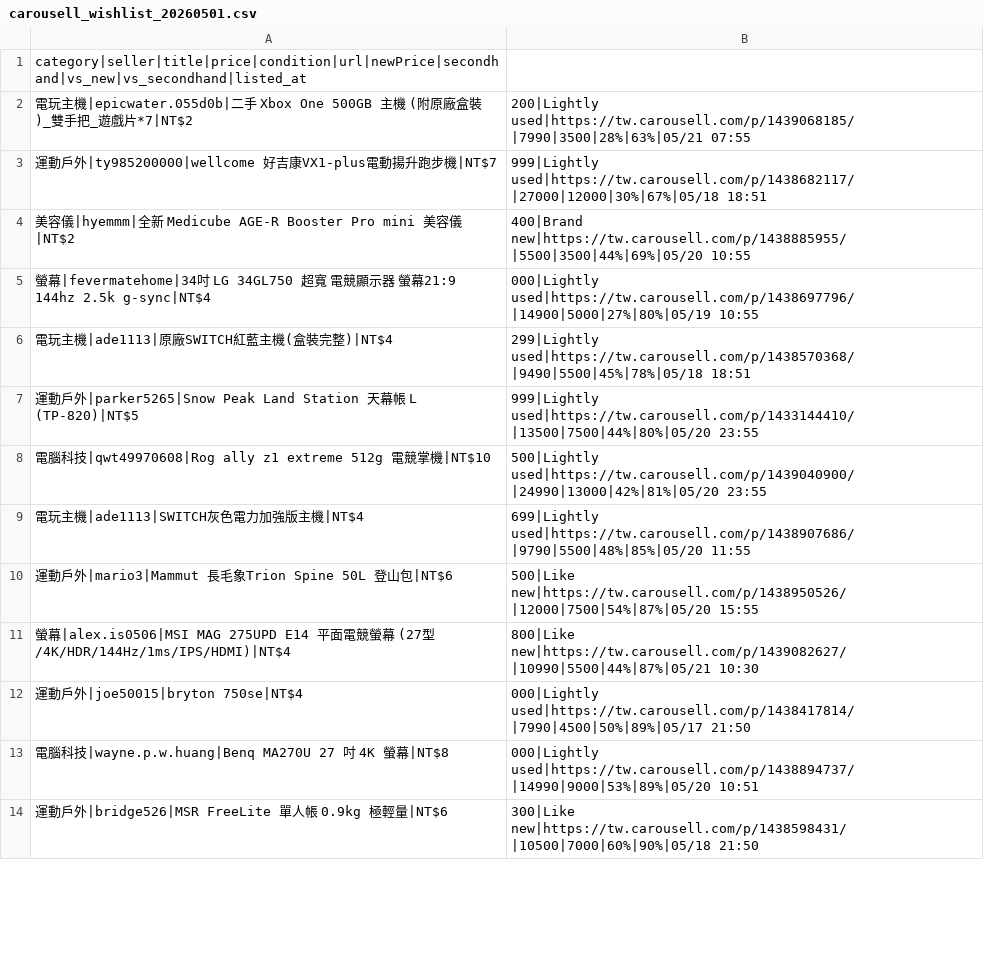
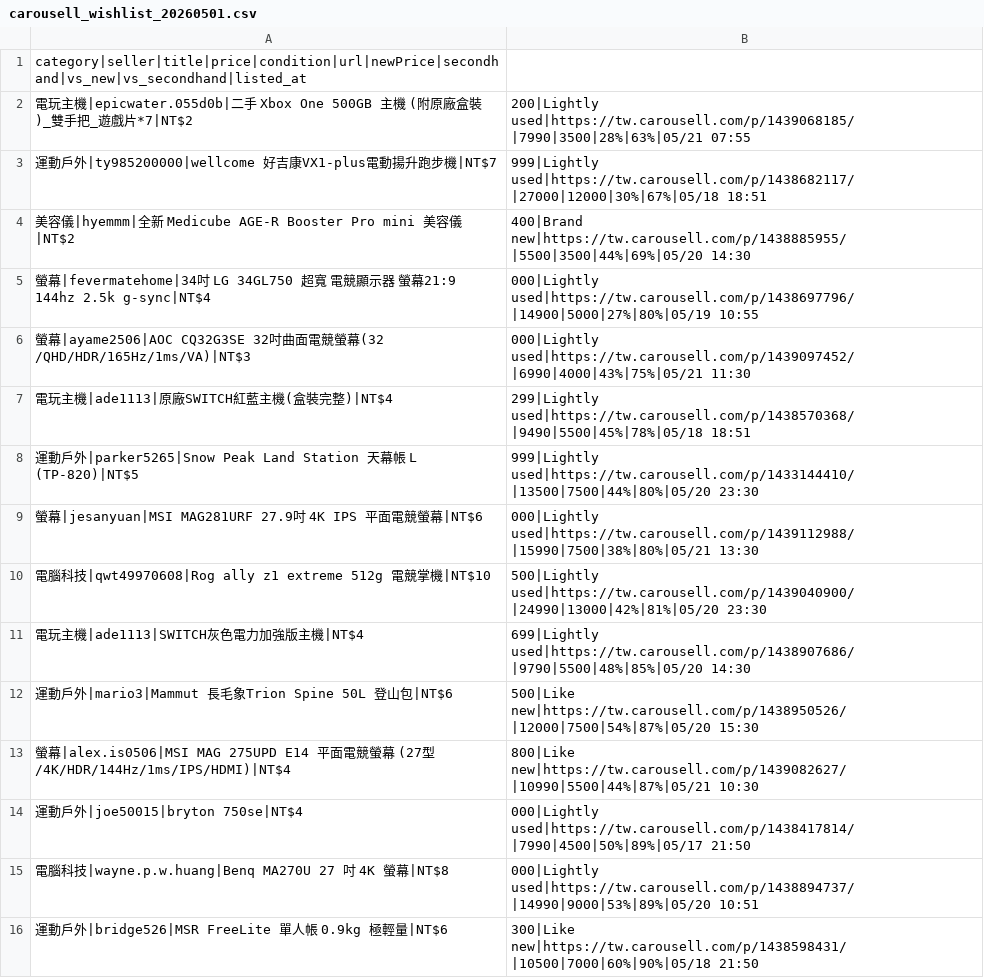
Before and after one commit to yangnim21029/cheap-product, a CSV file: carousell_wishlist_20260501.csv, drawn as a sheet; only a part is shown; the diff covers the shown part only.

```diff
--- a/carousell_wishlist_20260501.csv
+++ b/carousell_wishlist_20260501.csv
@@ -3,9 +3,11 @@ category|seller|title|price|condition|url|newPrice|secondhand|vs_new|vs_secondha
 運動戶外|ty985200000|wellcome 好吉康VX1-plus電動揚升跑步機|NT$7,999|Lightly used|https://tw.carousell.com/p/1438682117/|27000|12000|30%|67%|05/18 18:51
-美容儀|hyemmm|全新 Medicube AGE-R Booster Pro mini 美容儀|NT$2,400|Brand new|https://tw.carousell.com/p/1438885955/|5500|3500|44%|69%|05/20 10:55
+美容儀|hyemmm|全新 Medicube AGE-R Booster Pro mini 美容儀|NT$2,400|Brand new|https://tw.carousell.com/p/1438885955/|5500|3500|44%|69%|05/20 14:30
 螢幕|fevermatehome|34吋 LG 34GL750 超寬 電競顯示器 螢幕21:9 144hz 2.5k g-sync|NT$4,000|Lightly used|https://tw.carousell.com/p/1438697796/|14900|5000|27%|80%|05/19 10:55
+螢幕|ayame2506|AOC CQ32G3SE 32吋曲面電競螢幕(32 /QHD/HDR/165Hz/1ms/VA)|NT$3,000|Lightly used|https://tw.carousell.com/p/1439097452/|6990|4000|43%|75%|05/21 11:30
 電玩主機|ade1113|原廠SWITCH紅藍主機(盒裝完整)|NT$4,299|Lightly used|https://tw.carousell.com/p/1438570368/|9490|5500|45%|78%|05/18 18:51
-運動戶外|parker5265|Snow Peak Land Station 天幕帳 L (TP-820)|NT$5,999|Lightly used|https://tw.carousell.com/p/1433144410/|13500|7500|44%|80%|05/20 23:55
-電腦科技|qwt49970608|Rog ally z1 extreme 512g 電競掌機|NT$10,500|Lightly used|https://tw.carousell.com/p/1439040900/|24990|13000|42%|81%|05/20 23:55
-電玩主機|ade1113|SWITCH灰色電力加強版主機|NT$4,699|Lightly used|https://tw.carousell.com/p/1438907686/|9790|5500|48%|85%|05/20 11:55
-運動戶外|mario3|Mammut 長毛象Trion Spine 50L 登山包|NT$6,500|Like new|https://tw.carousell.com/p/1438950526/|12000|7500|54%|87%|05/20 15:55
+運動戶外|parker5265|Snow Peak Land Station 天幕帳 L (TP-820)|NT$5,999|Lightly used|https://tw.carousell.com/p/1433144410/|13500|7500|44%|80%|05/20 23:30
+螢幕|jesanyuan|MSI MAG281URF 27.9吋 4K IPS 平面電競螢幕|NT$6,000|Lightly used|https://tw.carousell.com/p/1439112988/|15990|7500|38%|80%|05/21 13:30
+電腦科技|qwt49970608|Rog ally z1 extreme 512g 電競掌機|NT$10,500|Lightly used|https://tw.carousell.com/p/1439040900/|24990|13000|42%|81%|05/20 23:30
+電玩主機|ade1113|SWITCH灰色電力加強版主機|NT$4,699|Lightly used|https://tw.carousell.com/p/1438907686/|9790|5500|48%|85%|05/20 14:30
+運動戶外|mario3|Mammut 長毛象Trion Spine 50L 登山包|NT$6,500|Like new|https://tw.carousell.com/p/1438950526/|12000|7500|54%|87%|05/20 15:30
 螢幕|alex.is0506|MSI MAG 275UPD E14 平面電競螢幕 (27型/4K/HDR/144Hz/1ms/IPS/HDMI)|NT$4,800|Like new|https://tw.carousell.com/p/1439082627/|10990|5500|44%|87%|05/21 10:30
```
Also changed, not shown: 12 added rows and 2 edited cells elsewhere in this file, 7 other files.
